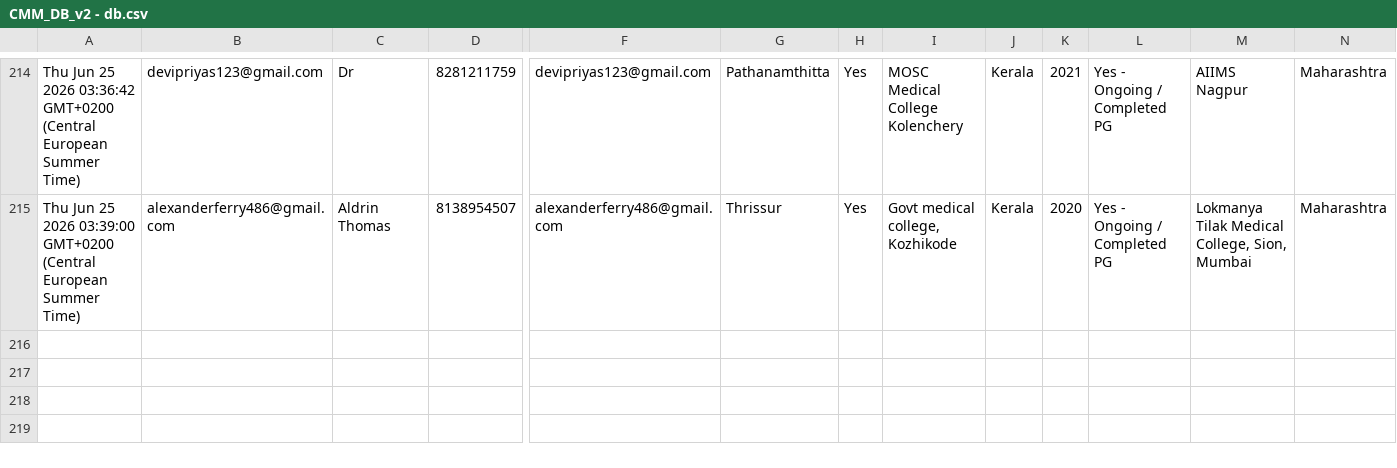
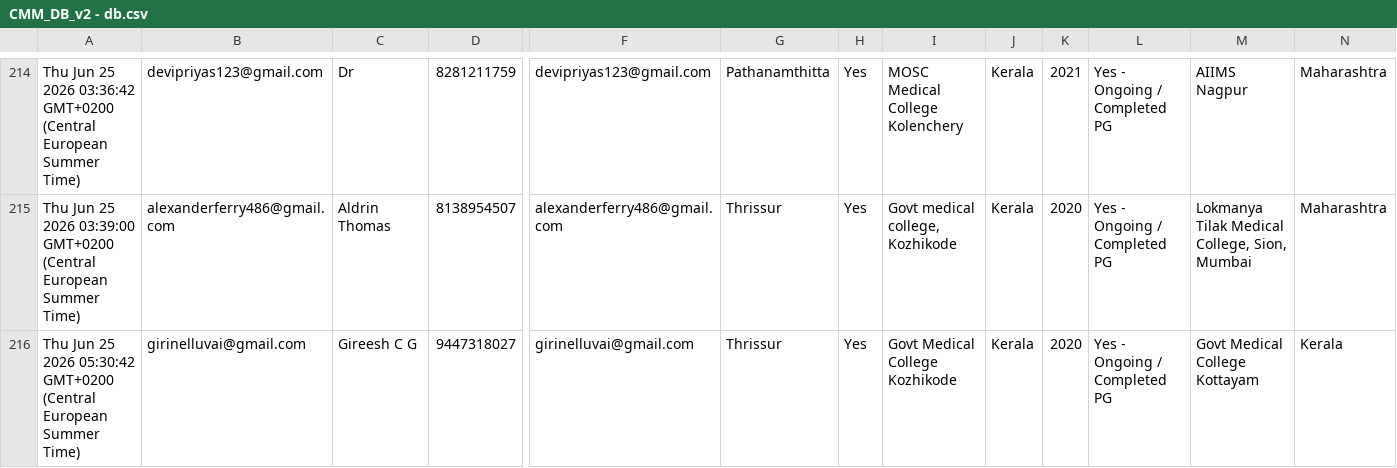
Before and after one commit to SharanStudio/cmmdb, a CSV file: CMM_DB_v2 - db.csv, drawn as a sheet; only a part is shown, gaps mark what is left out; rows hold the shown columns only; the diff names each change by its address in the sheet, - before the commit and + after, or states it on an @@ line.

Commit message:
Auto-update DB: 6/25/2026, 5:33:25 AM

```diff
--- a/CMM_DB_v2 - db.csv
+++ b/CMM_DB_v2 - db.csv
+row 216: Thu Jun 25 2026 05:30:42 GMT+0200 (Central European Summer Time) | girinelluvai@gmail.com | Gireesh C G | 9447318027 | girinelluvai@gmail.com | Thrissur | Yes | Govt Medical College Kozhikode | Kerala | 2020 | Yes - Ongoing / Completed PG | Govt Medical College Kottayam | Kerala
```
